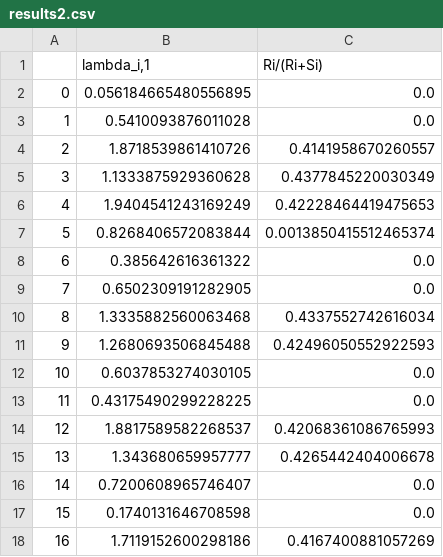
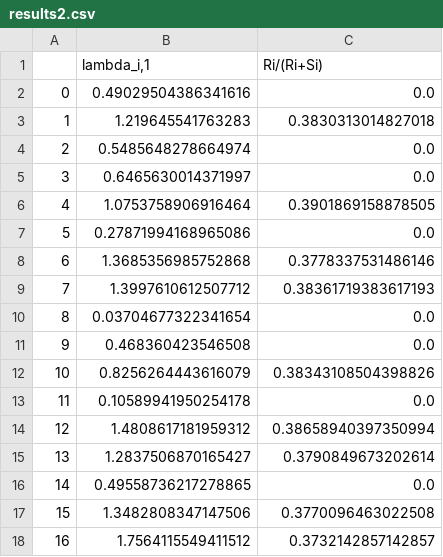
Before and after one commit to simonlevine/SIR-discretized-simulation, a CSV file: results2.csv, drawn as a sheet; only a part is shown; the diff covers the shown part only.

```diff
--- a/results2.csv
+++ b/results2.csv
@@ -1,18 +1,18 @@
 ,"lambda_i,1",Ri/(Ri+Si)
-0,0.056184665480556895,0.0
-1,0.5410093876011028,0.0
-2,1.8718539861410726,0.4141958670260557
-3,1.1333875929360628,0.4377845220030349
-4,1.9404541243169249,0.42228464419475653
-5,0.8268406572083844,0.0013850415512465374
-6,0.385642616361322,0.0
-7,0.6502309191282905,0.0
-8,1.3335882560063468,0.4337552742616034
-9,1.2680693506845488,0.42496050552922593
-10,0.6037853274030105,0.0
-11,0.43175490299228225,0.0
-12,1.8817589582268537,0.42068361086765993
-13,1.343680659957777,0.4265442404006678
-14,0.7200608965746407,0.0
-15,0.1740131646708598,0.0
-16,1.7119152600298186,0.4167400881057269
+0,0.49029504386341616,0.0
+1,1.219645541763283,0.3830313014827018
+2,0.5485648278664974,0.0
+3,0.6465630014371997,0.0
+4,1.0753758906916464,0.3901869158878505
+5,0.27871994168965086,0.0
+6,1.3685356985752868,0.3778337531486146
+7,1.3997610612507712,0.38361719383617193
+8,0.03704677322341654,0.0
+9,0.468360423546508,0.0
+10,0.8256264443616079,0.38343108504398826
+11,0.10589941950254178,0.0
+12,1.4808617181959312,0.38658940397350994
+13,1.2837506870165427,0.3790849673202614
+14,0.49558736217278865,0.0
+15,1.3482808347147506,0.3770096463022508
+16,1.7564115549411512,0.3732142857142857
```
Also changed, not shown: 153 edited cells elsewhere in this file, results1.csv, results3.csv, 7 other files.
